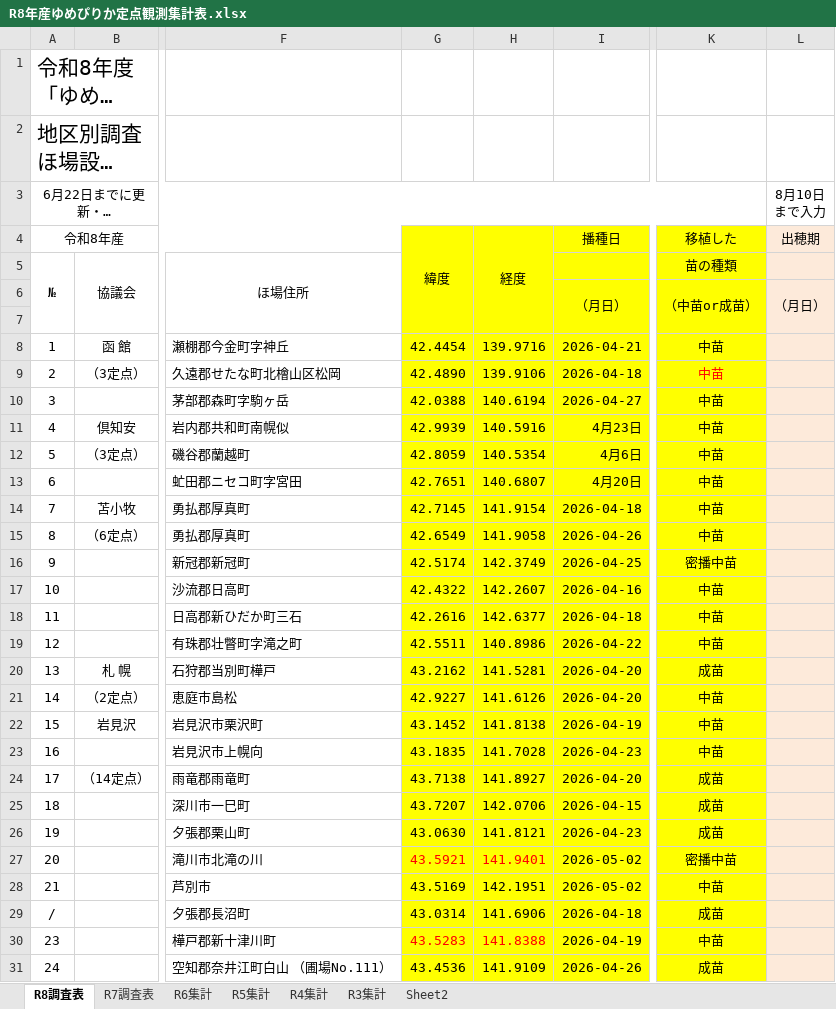
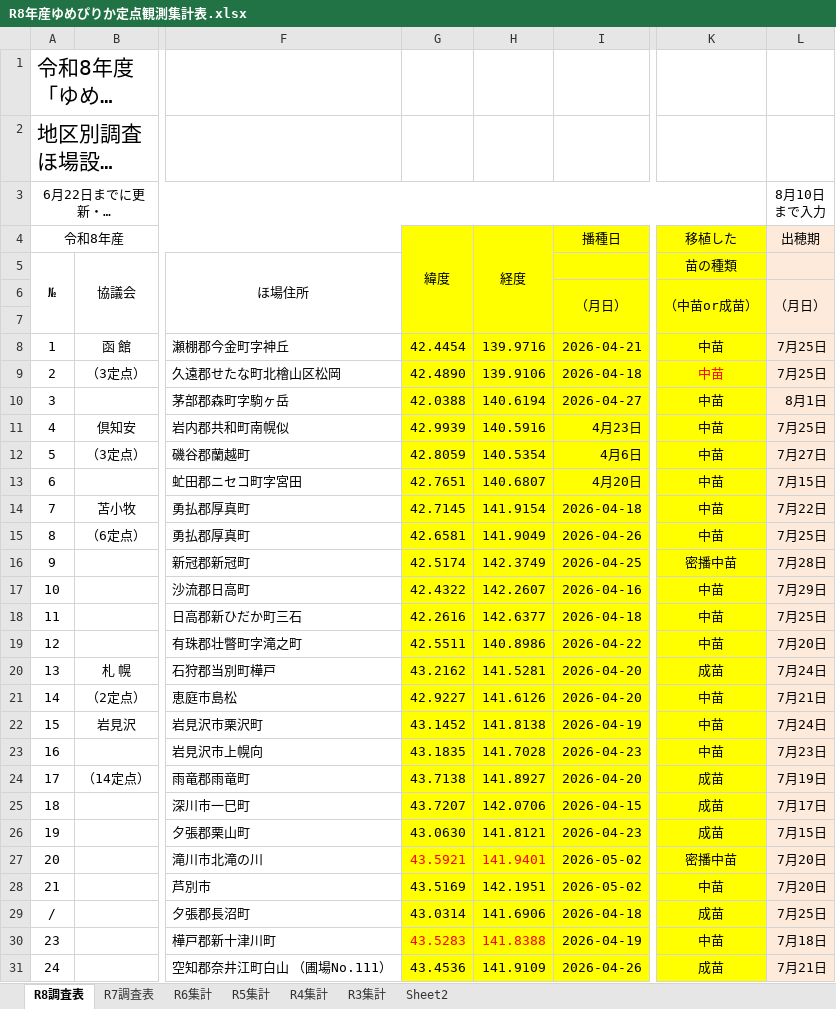
Before and after one commit to nemo-git/NORIN, an Excel workbook: rice_data/R8年産ゆめぴりか定点観測集計表.xlsx, sheet R8調査表, drawn as a sheet; only a part is shown, gaps mark what is left out; long unchanged cells end in …; values as stored, in another font and other column widths than the file's, no borders; the diff covers the shown part only; the diff names each change by its address in the sheet, - before the commit and + after, or states it on an @@ line.

```diff
--- a/rice_data/R8年産ゆめぴりか定点観測集計表.xlsx (sheet R8調査表)
+++ b/rice_data/R8年産ゆめぴりか定点観測集計表.xlsx (sheet R8調査表)
-L8:L9 (出穂期): (empty)
+L8:L9 (出穂期): 7月25日
-L10 (出穂期): (empty)
+L10 (出穂期): 8月1日
-L11 (出穂期): (empty)
+L11 (出穂期): 7月25日
-L12 (出穂期): (empty)
+L12 (出穂期): 7月27日
-L13 (出穂期): (empty)
+L13 (出穂期): 7月15日
-L14 (出穂期): (empty)
+L14 (出穂期): 7月22日
-G15 (緯度): 42.6549
+G15 (緯度): 42.6581
-H15 (経度): 141.9058
+H15 (経度): 141.9049
-L15 (出穂期): (empty)
+L15 (出穂期): 7月25日
-L16 (出穂期): (empty)
+L16 (出穂期): 7月28日
-L17 (出穂期): (empty)
+L17 (出穂期): 7月29日
-L18 (出穂期): (empty)
+L18 (出穂期): 7月25日
-L19 (出穂期): (empty)
+L19 (出穂期): 7月20日
-L20 (出穂期): (empty)
+L20 (出穂期): 7月24日
-L21 (出穂期): (empty)
+L21 (出穂期): 7月21日
-L22 (出穂期): (empty)
+L22 (出穂期): 7月24日
-L23 (出穂期): (empty)
+L23 (出穂期): 7月23日
-L24 (出穂期): (empty)
+L24 (出穂期): 7月19日
-L25 (出穂期): (empty)
+L25 (出穂期): 7月17日
-L26 (出穂期): (empty)
+L26 (出穂期): 7月15日
-L27:L28 (出穂期): (empty)
+L27:L28 (出穂期): 7月20日
-L29 (出穂期): (empty)
+L29 (出穂期): 7月25日
-L30 (出穂期): (empty)
+L30 (出穂期): 7月18日
-L31 (出穂期): (empty)
+L31 (出穂期): 7月21日
```
Also changed, not shown: 19 edited cells and cell formats elsewhere in this sheet, sheet R5集計, sheet R4集計, 9 other files.
